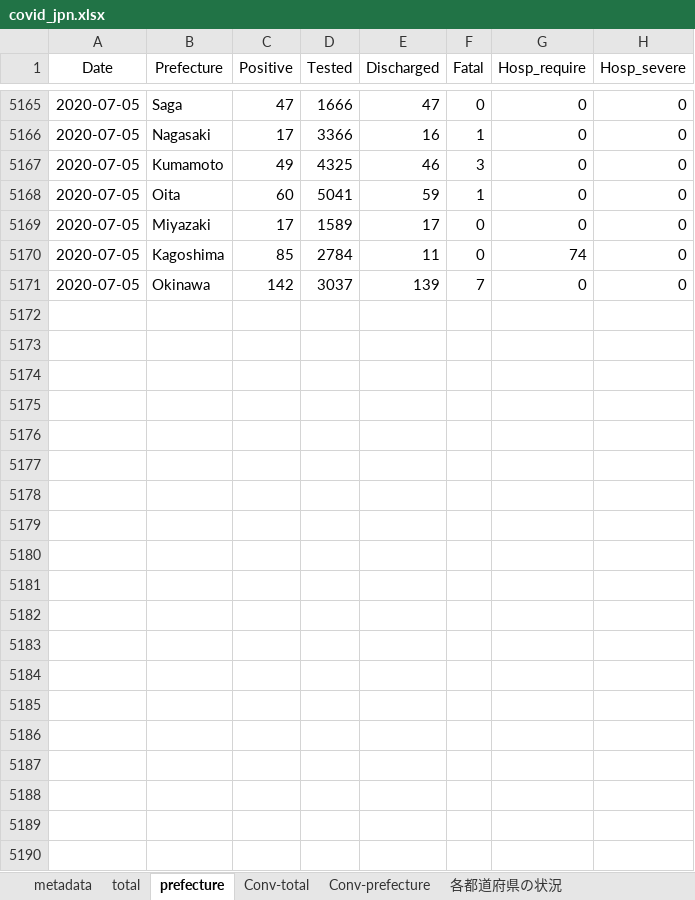
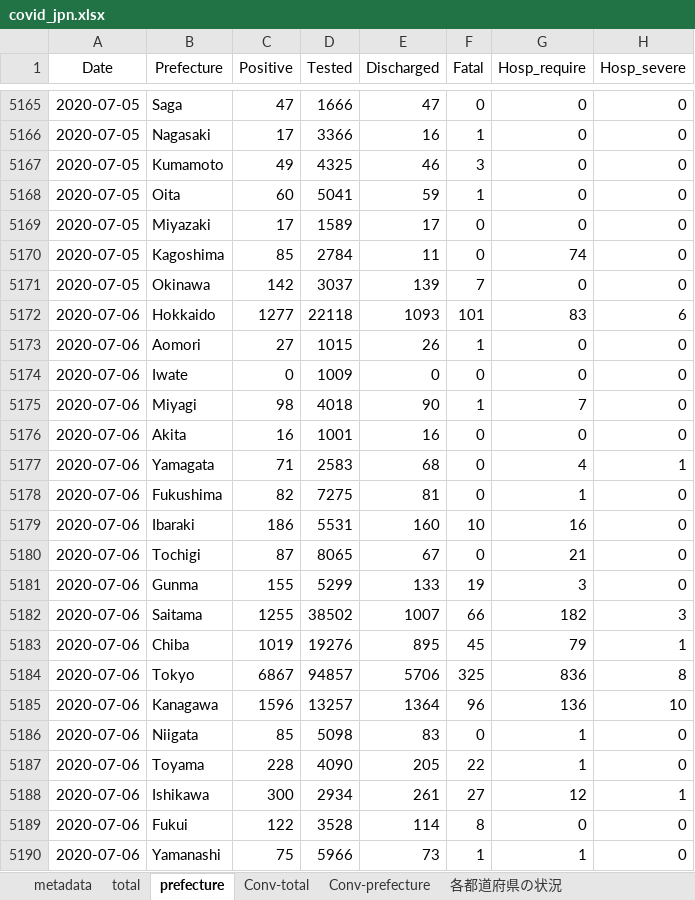
Before and after one commit to lisphilar/covid19-sir, an Excel workbook: data/japan/covid_jpn.xlsx, sheet prefecture, drawn as a sheet; only a part is shown, gaps mark what is left out; values as stored, in another font and other column widths than the file's, no borders; the diff covers the shown part only; the diff names each change by its address in the sheet, - before the commit and + after, or states it on an @@ line.

Commit message:
update: data

```diff
--- a/data/japan/covid_jpn.xlsx (sheet prefecture)
+++ b/data/japan/covid_jpn.xlsx (sheet prefecture)
+row 5172: 2020-07-06 | Hokkaido | 1277 | 22118 | 1093 | 101 | 83 | 6
+row 5173: 2020-07-06 | Aomori | 27 | 1015 | 26 | 1 | 0 | 0
+row 5174: 2020-07-06 | Iwate | 0 | 1009 | 0 | 0 | 0 | 0
+row 5175: 2020-07-06 | Miyagi | 98 | 4018 | 90 | 1 | 7 | 0
+row 5176: 2020-07-06 | Akita | 16 | 1001 | 16 | 0 | 0 | 0
+row 5177: 2020-07-06 | Yamagata | 71 | 2583 | 68 | 0 | 4 | 1
+row 5178: 2020-07-06 | Fukushima | 82 | 7275 | 81 | 0 | 1 | 0
+row 5179: 2020-07-06 | Ibaraki | 186 | 5531 | 160 | 10 | 16 | 0
+row 5180: 2020-07-06 | Tochigi | 87 | 8065 | 67 | 0 | 21 | 0
+row 5181: 2020-07-06 | Gunma | 155 | 5299 | 133 | 19 | 3 | 0
+row 5182: 2020-07-06 | Saitama | 1255 | 38502 | 1007 | 66 | 182 | 3
+row 5183: 2020-07-06 | Chiba | 1019 | 19276 | 895 | 45 | 79 | 1
+row 5184: 2020-07-06 | Tokyo | 6867 | 94857 | 5706 | 325 | 836 | 8
+row 5185: 2020-07-06 | Kanagawa | 1596 | 13257 | 1364 | 96 | 136 | 10
+row 5186: 2020-07-06 | Niigata | 85 | 5098 | 83 | 0 | 1 | 0
+row 5187: 2020-07-06 | Toyama | 228 | 4090 | 205 | 22 | 1 | 0
+row 5188: 2020-07-06 | Ishikawa | 300 | 2934 | 261 | 27 | 12 | 1
+row 5189: 2020-07-06 | Fukui | 122 | 3528 | 114 | 8 | 0 | 0
+row 5190: 2020-07-06 | Yamanashi | 75 | 5966 | 73 | 1 | 1 | 0
```
Also changed, not shown: 28 added rows elsewhere in this sheet, sheet Conv-prefecture, sheet 各都道府県の状況, sheet Conv-total, sheet total, 2 other files.
